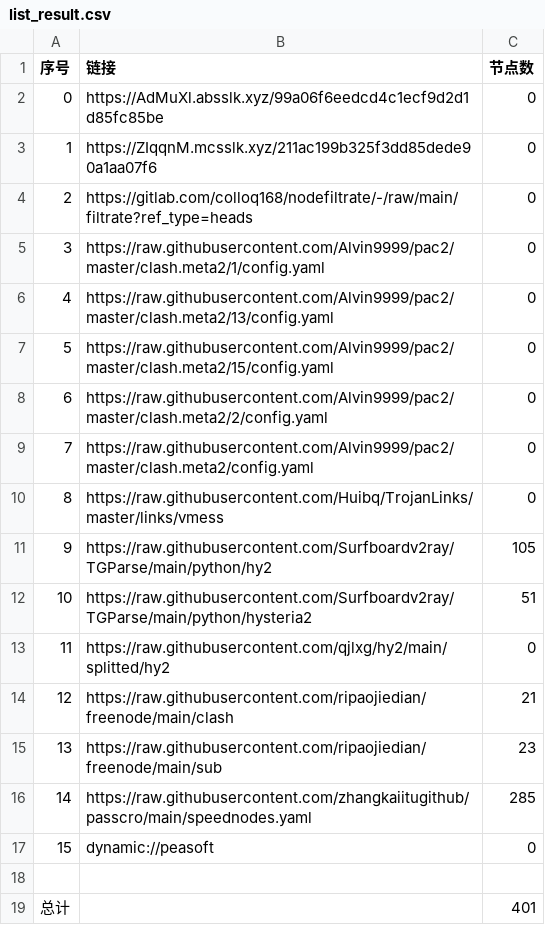
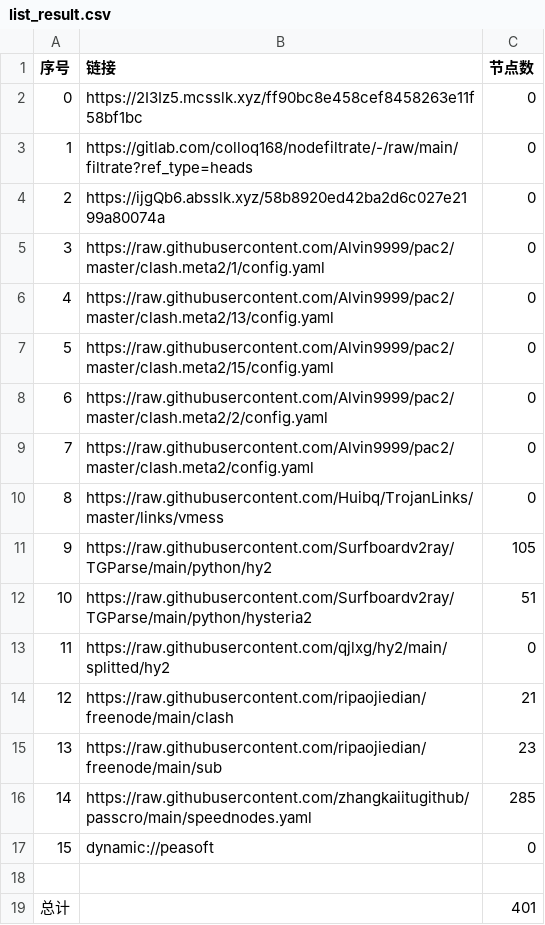
Before and after one commit to hicass-1102/AutoMergePublicNodes, a CSV file: list_result.csv, drawn as a sheet.

```diff
--- a/list_result.csv
+++ b/list_result.csv
@@ -1,5 +1,5 @@
 序号,链接,节点数
-0,https://AdMuXl.absslk.xyz/99a06f6eedcd4c1ecf9d2d1d85fc85be,0
-1,https://ZIqqnM.mcsslk.xyz/211ac199b325f3dd85dede90a1aa07f6,0
-2,https://gitlab.com/colloq168/nodefiltrate/-/raw/main/filtrate?ref_type=heads,0
+0,https://2I3Iz5.mcsslk.xyz/ff90bc8e458cef8458263e11f58bf1bc,0
+1,https://gitlab.com/colloq168/nodefiltrate/-/raw/main/filtrate?ref_type=heads,0
+2,https://ijgQb6.absslk.xyz/58b8920ed42ba2d6c027e2199a80074a,0
 3,https://raw.githubusercontent.com/Alvin9999/pac2/master/clash.meta2/1/config.yaml,0
```
Also changed, not shown: 5 other files.
